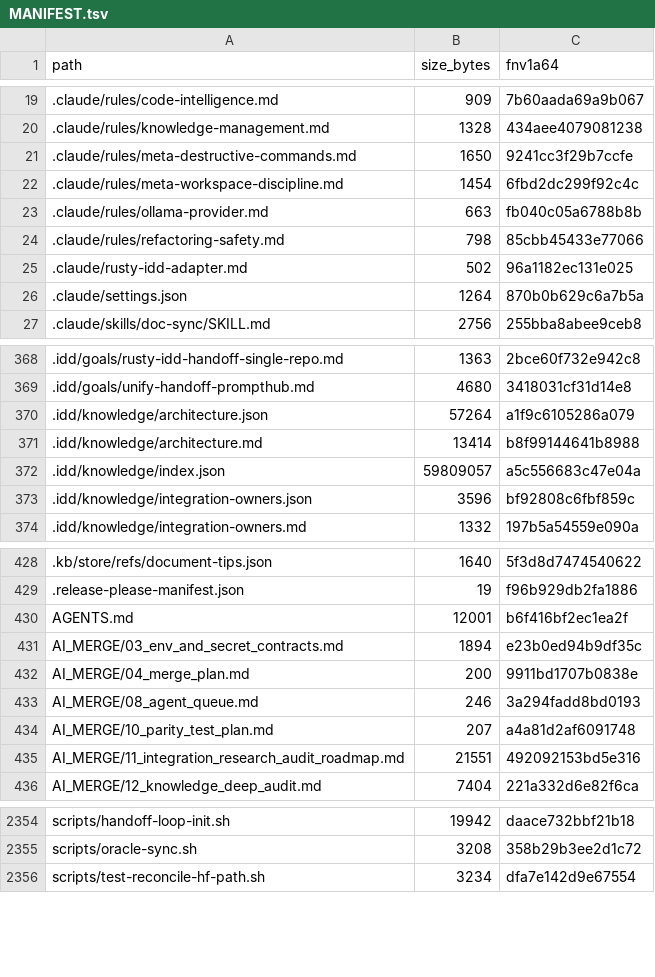
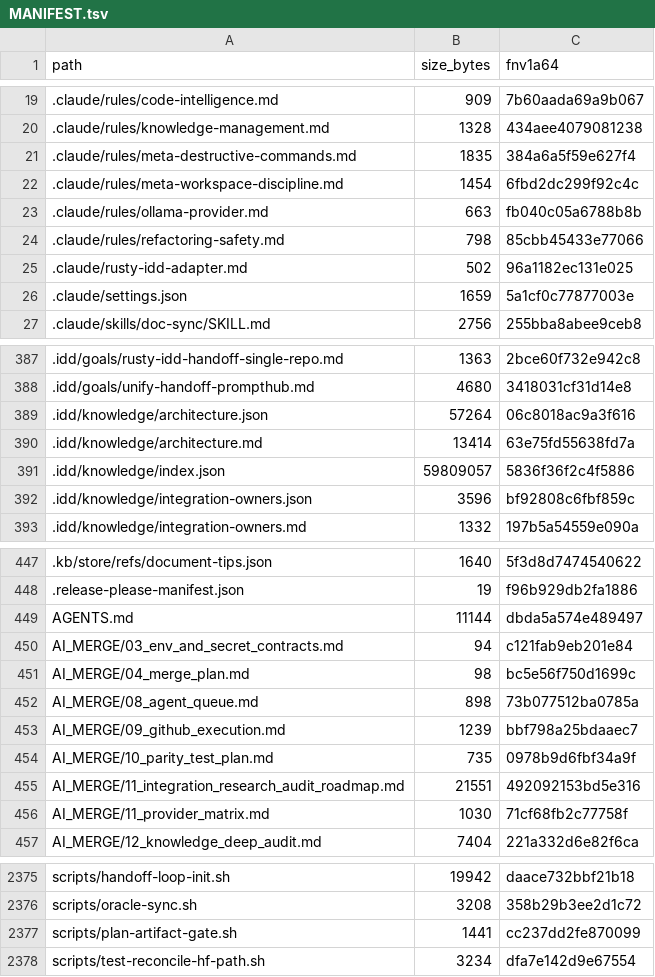
Before and after one commit to FlexNetOS/rusty-idd, a TSV file: .idd/MANIFEST.tsv, drawn as a sheet; only a part is shown, gaps mark what is left out; the diff covers the shown part only.

Commit message:
docs: map LifeOS meta front door plan (#130)
* docs: map LifeOS meta front door plan

* docs: sync IDD control-plane handoff

```diff
--- a/.idd/MANIFEST.tsv
+++ b/.idd/MANIFEST.tsv
@@ -20,3 +20,3 @@ path	size_bytes	fnv1a64
 .claude/rules/knowledge-management.md	1328	434aee4079081238
-.claude/rules/meta-destructive-commands.md	1650	9241cc3f29b7ccfe
+.claude/rules/meta-destructive-commands.md	1835	384a6a5f59e627f4
 .claude/rules/meta-workspace-discipline.md	1454	6fbd2dc299f92c4c
@@ -25,3 +25,3 @@ path	size_bytes	fnv1a64
 .claude/rusty-idd-adapter.md	502	96a1182ec131e025
-.claude/settings.json	1264	870b0b629c6a7b5a
+.claude/settings.json	1659	5a1cf0c77877003e
 .claude/skills/doc-sync/SKILL.md	2756	255bba8abee9ceb8
@@ -369,5 +388,5 @@ path	size_bytes	fnv1a64
 .idd/goals/unify-handoff-prompthub.md	4680	3418031cf31d14e8
-.idd/knowledge/architecture.json	57264	a1f9c6105286a079
-.idd/knowledge/architecture.md	13414	b8f99144641b8988
-.idd/knowledge/index.json	59809057	a5c556683c47e04a
+.idd/knowledge/architecture.json	57264	06c8018ac9a3f616
+.idd/knowledge/architecture.md	13414	63e75fd55638fd7a
+.idd/knowledge/index.json	59809057	5836f36f2c4f5886
 .idd/knowledge/integration-owners.json	3596	bf92808c6fbf859c
@@ -429,8 +448,10 @@ path	size_bytes	fnv1a64
 .release-please-manifest.json	19	f96b929db2fa1886
-AGENTS.md	12001	b6f416bf2ec1ea2f
-AI_MERGE/03_env_and_secret_contracts.md	1894	e23b0ed94b9df35c
-AI_MERGE/04_merge_plan.md	200	9911bd1707b0838e
-AI_MERGE/08_agent_queue.md	246	3a294fadd8bd0193
-AI_MERGE/10_parity_test_plan.md	207	a4a81d2af6091748
+AGENTS.md	11144	dbda5a574e489497
+AI_MERGE/03_env_and_secret_contracts.md	94	c121fab9eb201e84
+AI_MERGE/04_merge_plan.md	98	bc5e56f750d1699c
+AI_MERGE/08_agent_queue.md	898	73b077512ba0785a
+AI_MERGE/09_github_execution.md	1239	bbf798a25bdaaec7
+AI_MERGE/10_parity_test_plan.md	735	0978b9d6fbf34a9f
 AI_MERGE/11_integration_research_audit_roadmap.md	21551	492092153bd5e316
+AI_MERGE/11_provider_matrix.md	1030	71cf68fb2c77758f
 AI_MERGE/12_knowledge_deep_audit.md	7404	221a332d6e82f6ca
@@ -2355,2 +2376,3 @@ scripts/handoff-loop-init.sh	19942	daace732bbf21b18
 scripts/oracle-sync.sh	3208	358b29b3ee2d1c72
+scripts/plan-artifact-gate.sh	1441	cc237dd2fe870099
 scripts/test-reconcile-hf-path.sh	3234	dfa7e142d9e67554
```
Also changed, not shown: 19 added rows and 12 edited cells elsewhere in this file, 39 other files.
